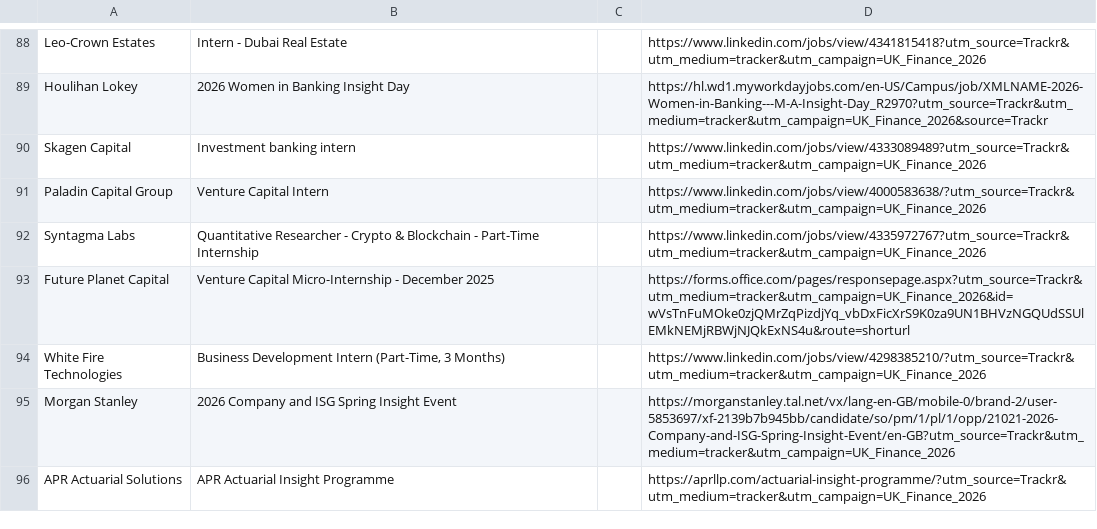
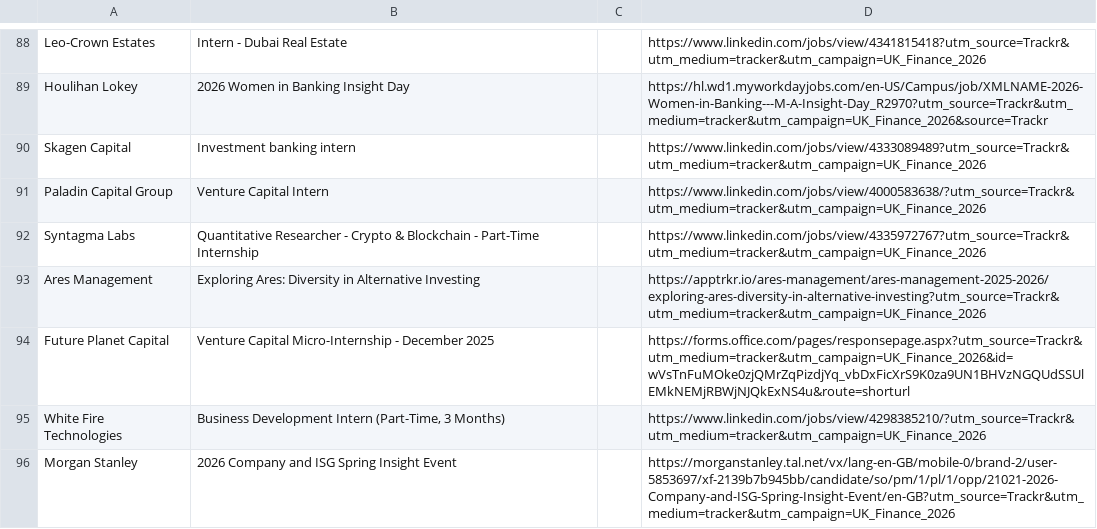
Before and after one commit to ludovicstvys/SpringIntern, a CSV file: processus_ouverts.csv, drawn as a sheet; only a part is shown, gaps mark what is left out; the shorter side is filled out with more unchanged rows; the diff names each change by its address in the sheet, - before the commit and + after, or states it on an @@ line.

```diff
--- a/processus_ouverts.csv
+++ b/processus_ouverts.csv
+row 93: Ares Management | Exploring Ares: Diversity in Alternative Investing |  | https://apptrkr.io/ares-management/ares-management-2025-2026/exploring-ares-diversity-in-alternative-investing?utm_source=Trackr&utm_medium=tracker&utm_campaign=UK_Finance_2026
```
